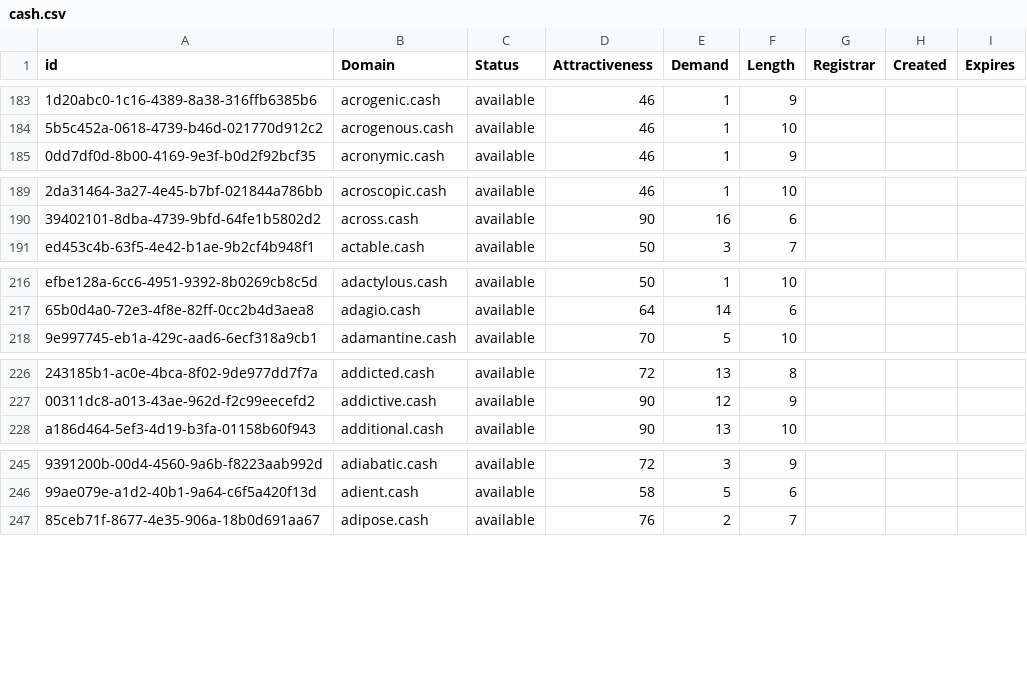
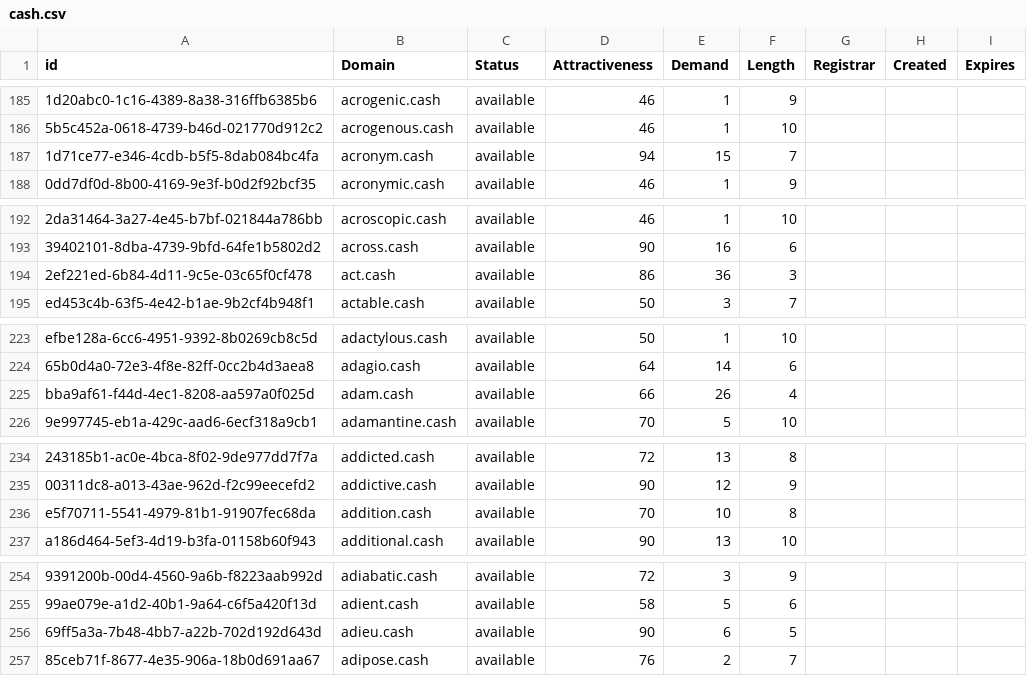
Before and after one commit to UniqueDomains/cash-oneword-domains, a CSV file: cash.csv, drawn as a sheet; only a part is shown, gaps mark what is left out; the diff covers the shown part only; the diff names each change by its address in the sheet, - before the commit and + after, or states it on an @@ line.

```diff
--- a/cash.csv
+++ b/cash.csv
+row 187: 1d71ce77-e346-4cdb-b5f5-8dab084bc4fa | acronym.cash | available | 94 | 15 | 7
+row 194: 2ef221ed-6b84-4d11-9c5e-03c65f0cf478 | act.cash | available | 86 | 36 | 3
+row 225: bba9af61-f44d-4ec1-8208-aa597a0f025d | adam.cash | available | 66 | 26 | 4
+row 236: e5f70711-5541-4979-81b1-91907fec68da | addition.cash | available | 70 | 10 | 8
+row 256: 69ff5a3a-7b48-4bb7-a22b-702d192d643d | adieu.cash | available | 90 | 6 | 5
```
Also changed, not shown: 20 added rows and 5 edited cells elsewhere in this file, 2 other files.
